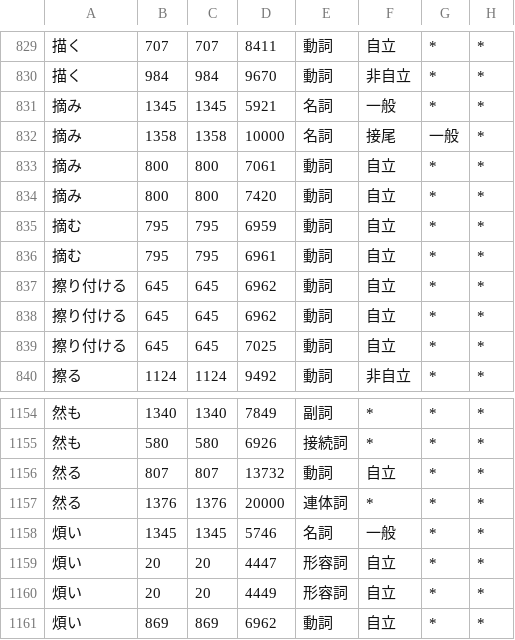
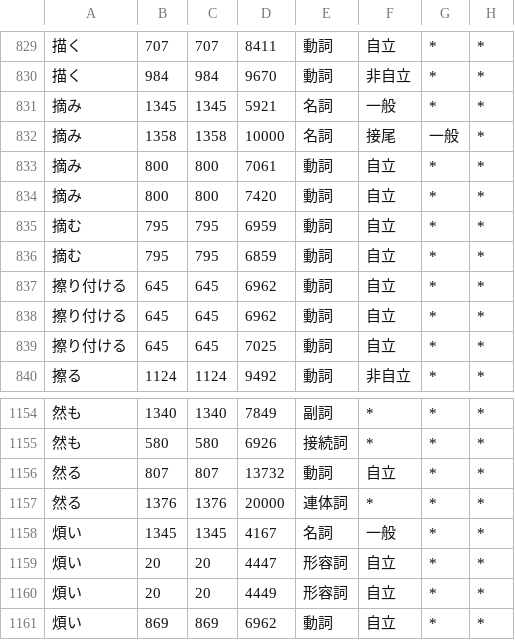
Before and after one commit to tsukumijima/pyopenjtalk-plus, a CSV file: pyopenjtalk/dictionary/heteronyms.csv, drawn as a sheet; only a part is shown, gaps mark what is left out; the diff names each change by its address in the sheet, - before the commit and + after, or states it on an @@ line.

Commit message:
Fix: 「度々」が「ドド」、「総力戦」が「ソーリキセン」と読まれるなど、別の候補に負けていた読みの誤りを修正
「度々」「芋を蒸す」「謀反」「花を摘む」などで、正しい読みのコストが別の読みや分割候補より高く、「ドド」「フカス」「ツマム」のように読まれていたので、正しい読みのコストを下げた
同様に、「母家」「鍛冶場」は「母+家」「鍛冶 (タンヤ)+場」に分割されて読まれていたので、分割に勝てるところまで下げた
また、「総力戦」は「総+力戦」に分割され、「津軽三味線」は連濁しない読みになっていたので、どちらも1語のエントリとして追加した
Haqumei はこのコミットで heteronyms.csv の「下り」「京」「開眼」のコストも下げているが、「開眼手術」まで「カイゲン」と読むようになるなど、読み分けが必要な語の既定を動かす根拠が足りないので含めていない
ref: https://github.com/o24s/haqumei/commit/89ea0512ac61f6dfeba2118b8b24a54a388da653

```diff
--- a/pyopenjtalk/dictionary/heteronyms.csv
+++ b/pyopenjtalk/dictionary/heteronyms.csv
-D836: 6961
+D836: 6859
-D1158: 5746
+D1158: 4167
```
Also changed, not shown: 2 other files.
